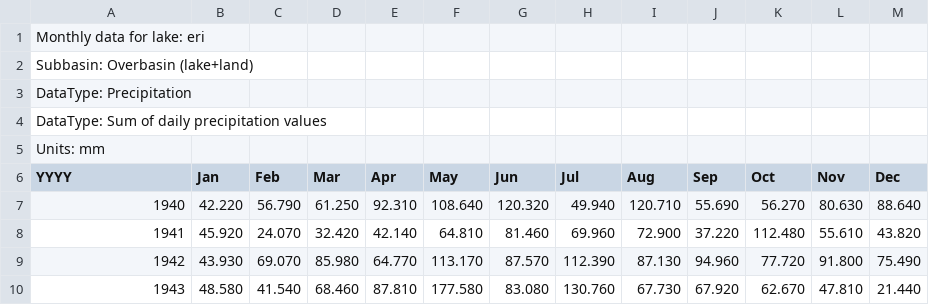
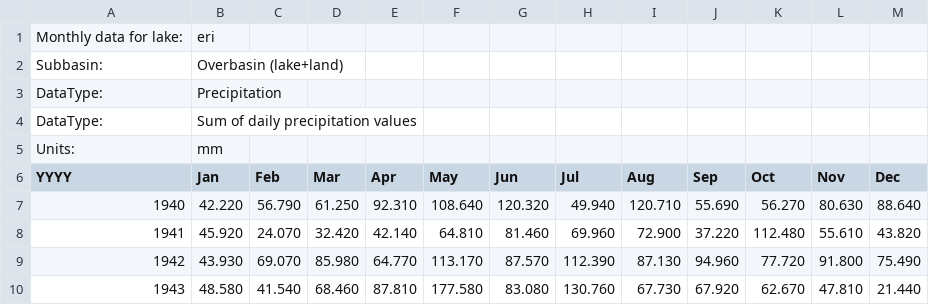
Before and after one commit to stremelaj/GLERL-Great-Lakes-Monthly-Hydrologic-Data-1860-Recent-, a CSV file: .github/workflows/prc_eri_basn_mon.csv, drawn as a sheet; only a part is shown; removed rows and columns are numbered as before the commit, all else as after; the diff names each change by its address in the sheet, - before the commit and + after, or states it on an @@ line.

Commit message:
Update prc_eri_basn_mon.csv

```diff
--- a/.github/workflows/prc_eri_basn_mon.csv
+++ b/.github/workflows/prc_eri_basn_mon.csv
-row 1: Monthly data for lake: eri
-row 2: Subbasin: Overbasin (lake+land)
-row 3: DataType: Precipitation
-row 4: DataType: Sum of daily precipitation values
-row 5: Units: mm
+row 1: Monthly data for lake: | eri
+row 2: Subbasin: | Overbasin (lake+land)
+row 3: DataType: | Precipitation
+row 4: DataType: | Sum of daily precipitation values
+row 5: Units: | mm
```
